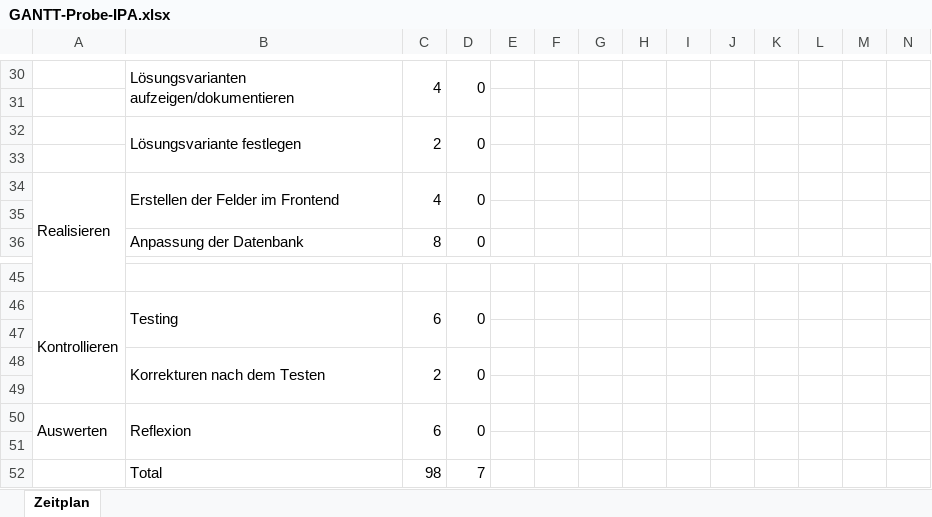
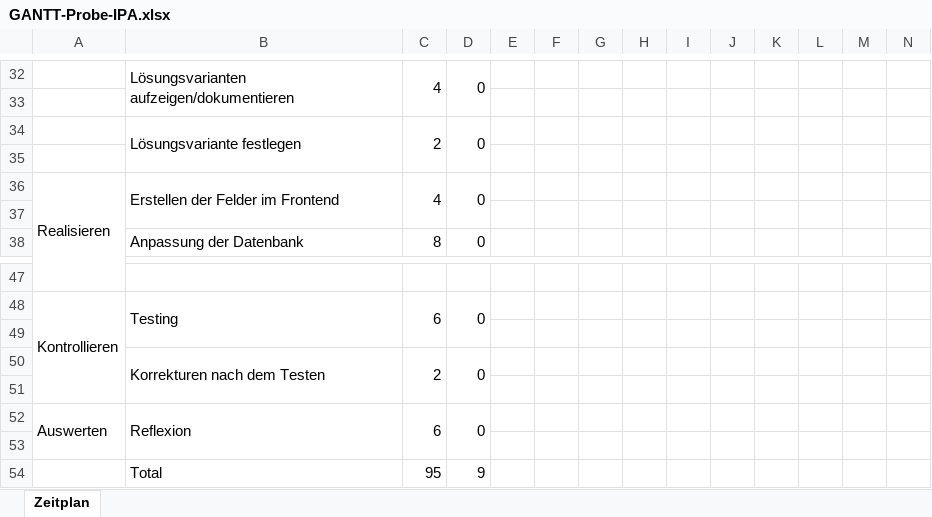
Before and after one commit to meluetta/Probe-IPA, an Excel workbook: GANTT-Probe-IPA.xlsx, sheet Zeitplan, drawn as a sheet; only a part is shown, gaps mark what is left out; values as stored, in another font and other column widths than the file's, no cell formats; removed rows and columns are numbered as before the commit, all else as after; rows hold the shown columns only; the diff covers the shown part only; the diff names each change by its address in the sheet, - before the commit and + after, or states it on an @@ line.

```diff
--- a/GANTT-Probe-IPA.xlsx (sheet Zeitplan)
+++ b/GANTT-Probe-IPA.xlsx (sheet Zeitplan)
-row 52:  | Total | 98 | 7
+row 54:  | Total | 95 | 9
```
Also changed, not shown: 5 added rows, 3 removed rows, 8 edited cells and merged cells elsewhere in this sheet, cell formats, 1 other file.
